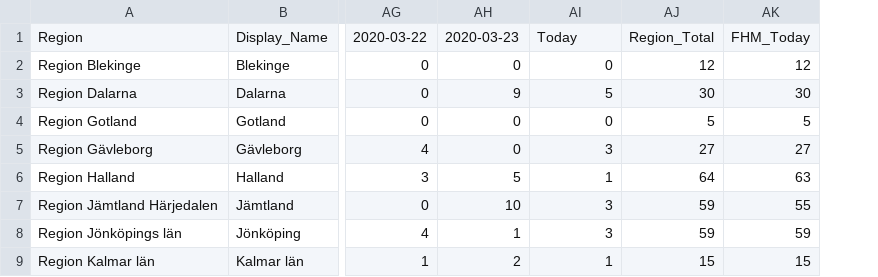
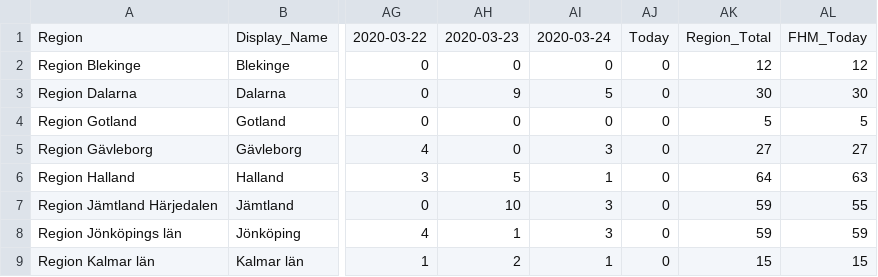
Before and after one commit to elinlutz/gatsby-map, a CSV file: src/data/Tidsserie.csv, drawn as a sheet; only a part is shown, gaps mark what is left out; the diff names each change by its address in the sheet, - before the commit and + after, or states it on an @@ line.

```diff
--- a/src/data/Tidsserie.csv
+++ b/src/data/Tidsserie.csv
+column AJ, rows 1-9: Today | 0 | 0 | 0 | 0 | 0 | 0 | 0 | 0
-AI1: Today
+AI1: 2020-03-24
```
Also changed, not shown: src/data/World.csv, 2 other files.
